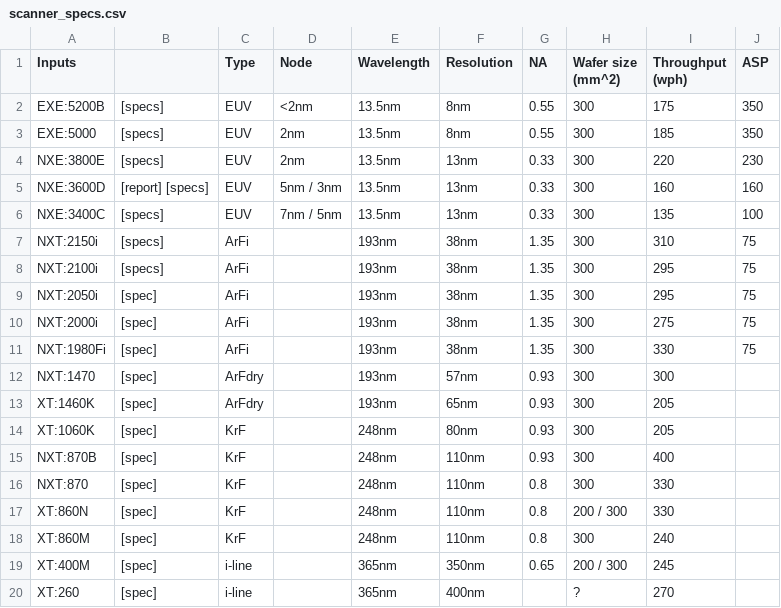
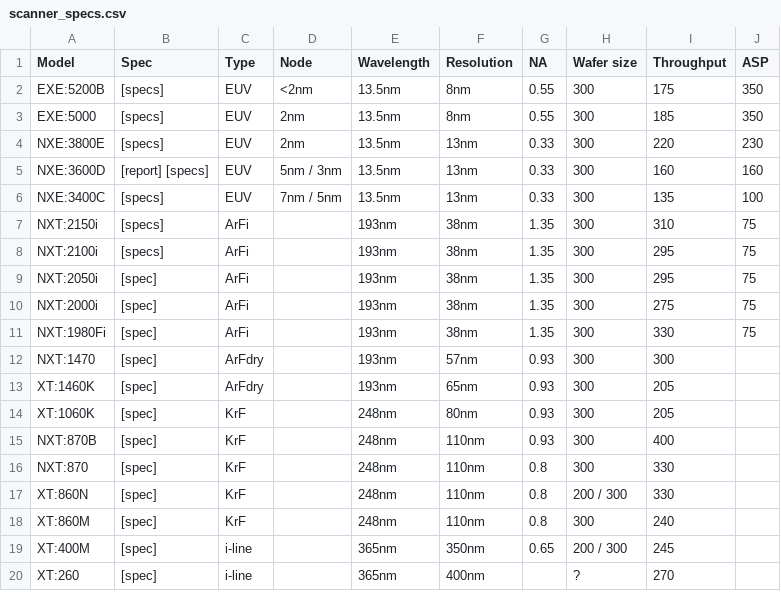
Before and after one commit to mccorvie/fabanalysis, a CSV file: scanner_specs.csv, drawn as a sheet.

Commit message:
tidy scanner analysis

```diff
--- a/scanner_specs.csv
+++ b/scanner_specs.csv
@@ -1,2 +1,2 @@
-Inputs,,Type,Node,Wavelength,Resolution,NA,Wafer size (mm^2),Throughput (wph) ,ASP
+Model,Spec,Type,Node,Wavelength,Resolution,NA,Wafer size,Throughput,ASP
 EXE:5200B,[specs],EUV,<2nm,13.5nm,8nm,0.55,300,175,350
```
Also changed, not shown: 2 other files.
